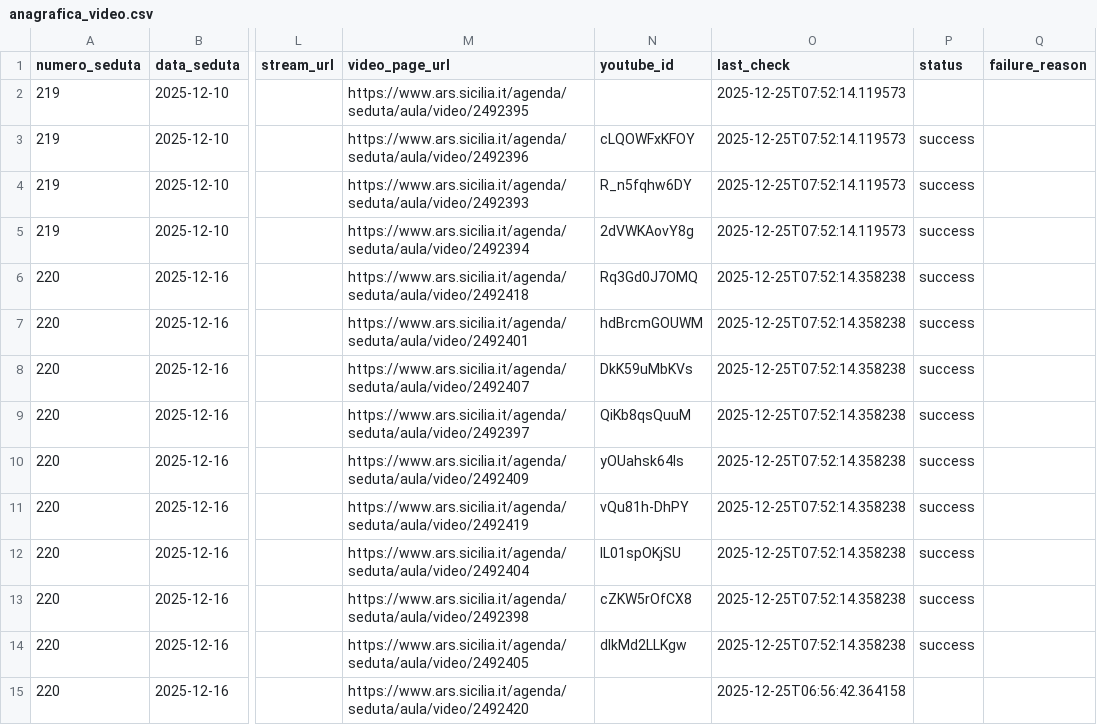
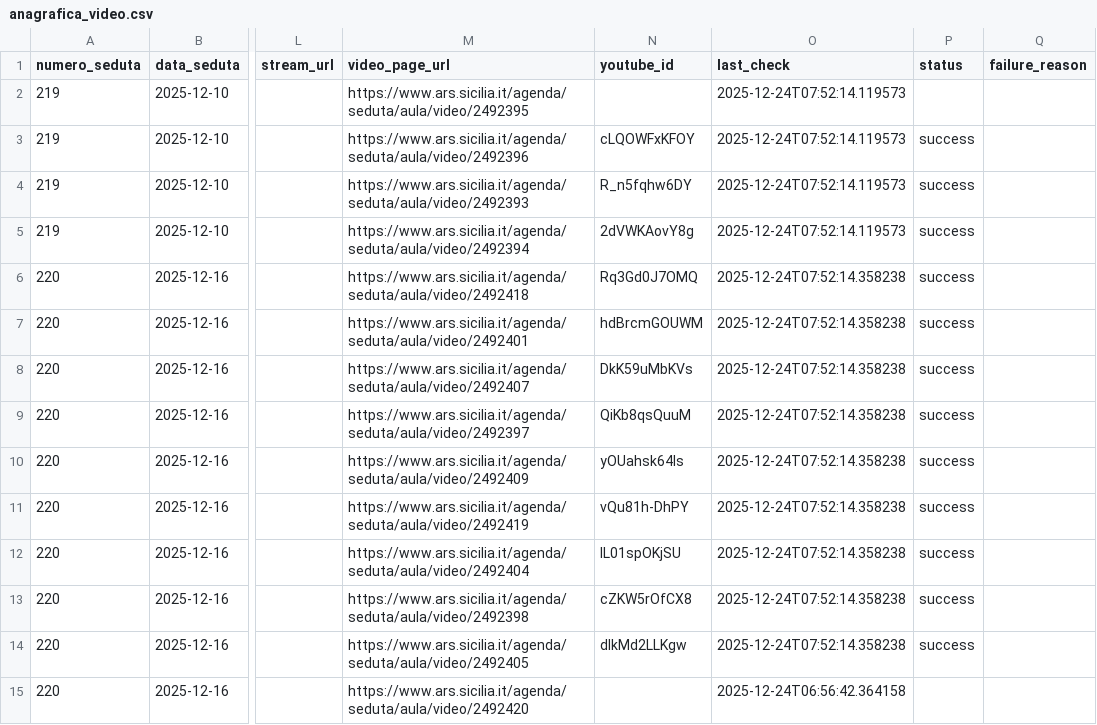
Before and after one commit to aborruso/ars_sicilia, a CSV file: data/anagrafica_video.csv, drawn as a sheet; only a part is shown, gaps mark what is left out; the diff covers the shown part only; the diff names each change by its address in the sheet, - before the commit and + after, or states it on an @@ line.

Commit message:
fix: reimposta last_check a ieri per sbloccare upload di oggi

```diff
--- a/data/anagrafica_video.csv
+++ b/data/anagrafica_video.csv
-O2:O5 (last_check): 2025-12-25T07:52:14.119573
+O2:O5 (last_check): 2025-12-24T07:52:14.119573
-O6:O14 (last_check): 2025-12-25T07:52:14.358238
+O6:O14 (last_check): 2025-12-24T07:52:14.358238
-O15 (last_check): 2025-12-25T06:56:42.364158
+O15 (last_check): 2025-12-24T06:56:42.364158
```
Also changed, not shown: 14 edited cells elsewhere in this file.
